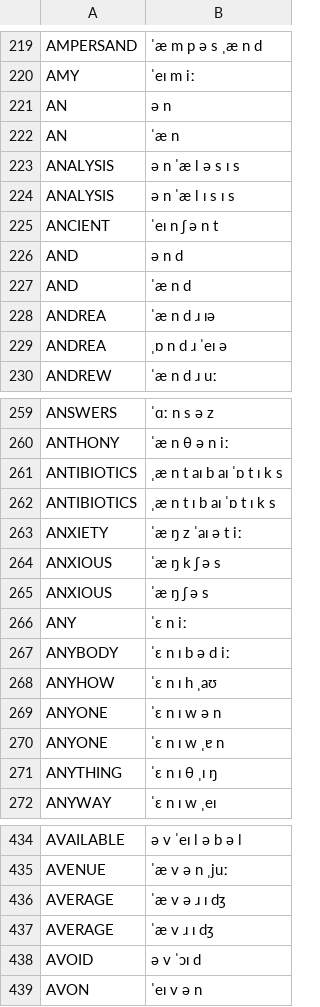
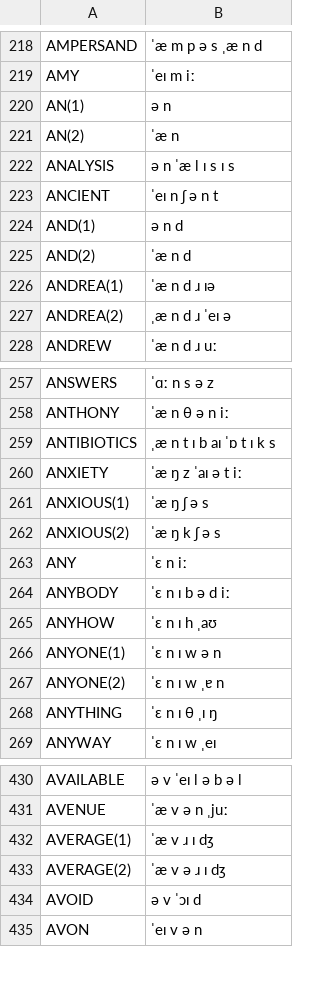
Before and after one commit to JoseLlarena/Britfone, a CSV file: britfone.0.1.0.main.csv, drawn as a sheet; only a part is shown, gaps mark what is left out; the diff covers the shown part only.

```diff
--- a/britfone.0.1.0.main.csv
+++ b/britfone.0.1.0.main.csv
@@ -220,11 +219,10 @@ AMPERSAND, ˈæ m p ə s ˌæ n d
 AMY, ˈeɪ m iː
-AN, ə n
-AN, ˈæ n
-ANALYSIS, ə n ˈæ l ə s ɪ s
+AN(1), ə n
+AN(2), ˈæ n
 ANALYSIS, ə n ˈæ l ɪ s ɪ s
 ANCIENT, ˈeɪ n ʃ ə n t
-AND, ə n d
-AND, ˈæ n d
-ANDREA, ˈæ n d ɹ ɪə
-ANDREA, ˌɒ n d ɹ ˈeɪ ə
+AND(1), ə n d
+AND(2), ˈæ n d
+ANDREA(1), ˈæ n d ɹ ɪə
+ANDREA(2), ˌæ n d ɹ ˈeɪ ə
 ANDREW, ˈæ n d ɹ uː
@@ -260,7 +258,6 @@ ANSWERS, ˈɑː n s ə z
 ANTHONY, ˈæ n θ ə n iː
-ANTIBIOTICS, ˌæ n t aɪ b aɪ ˈɒ t ɪ k s
 ANTIBIOTICS, ˌæ n t ɪ b aɪ ˈɒ t ɪ k s
 ANXIETY, ˈæ ŋ z ˈaɪ ə t iː
-ANXIOUS, ˈæ ŋ k ʃ ə s
-ANXIOUS, ˈæ ŋ ʃ ə s
+ANXIOUS(1), ˈæ ŋ ʃ ə s
+ANXIOUS(2), ˈæ ŋ k ʃ ə s
 ANY, ˈɛ n iː
@@ -268,4 +265,4 @@ ANYBODY, ˈɛ n ɪ b ə d iː
 ANYHOW, ˈɛ n ɪ h ˌaʊ
-ANYONE, ˈɛ n ɪ w ə n
-ANYONE, ˈɛ n ɪ w ˌɐ n
+ANYONE(1), ˈɛ n ɪ w ə n
+ANYONE(2), ˈɛ n ɪ w ˌɐ n
 ANYTHING, ˈɛ n ɪ θ ˌɪ ŋ
@@ -435,4 +431,4 @@ AVAILABLE, ə v ˈeɪ l ə b ə l
 AVENUE, ˈæ v ə n ˌjuː
-AVERAGE, ˈæ v ə ɹ ɪ dʒ
-AVERAGE, ˈæ v ɹ ɪ dʒ
+AVERAGE(1), ˈæ v ɹ ɪ dʒ
+AVERAGE(2), ˈæ v ə ɹ ɪ dʒ
 AVOID, ə v ˈɔɪ d
```
Also changed, not shown: 4 added rows, 8 removed rows and 44 edited cells elsewhere in this file, new_vocabulary.csv, 1 other file.
